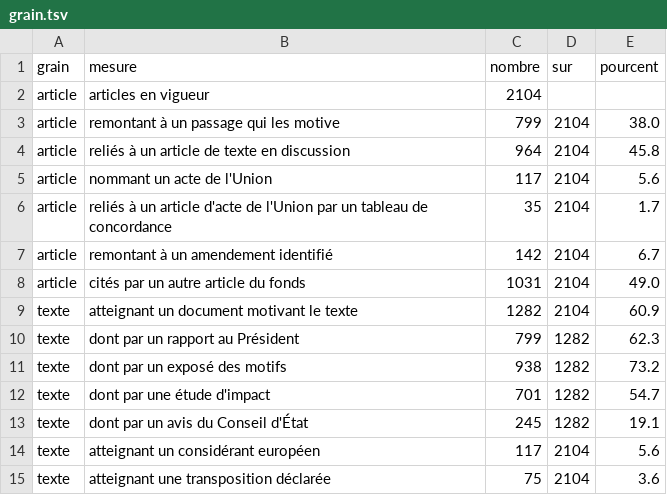
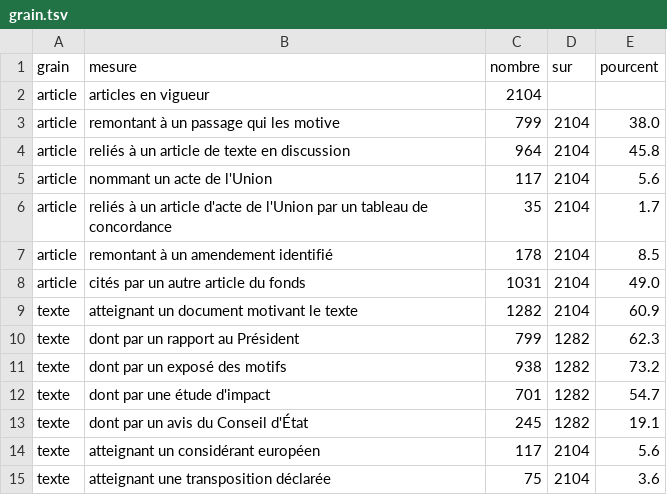
Before and after one commit to HugoFara/ratio-legis, a TSV file: data/mesures/grain.tsv, drawn as a sheet.

```diff
--- a/data/mesures/grain.tsv
+++ b/data/mesures/grain.tsv
@@ -6,3 +6,3 @@ article	nommant un acte de l'Union	117	2104	5.6
 article	reliés à un article d'acte de l'Union par un tableau de concordance	35	2104	1.7
-article	remontant à un amendement identifié	142	2104	6.7
+article	remontant à un amendement identifié	178	2104	8.5
 article	cités par un autre article du fonds	1031	2104	49.0
```
Also changed, not shown: data/mesures/hygiene.tsv, 5 other files.
